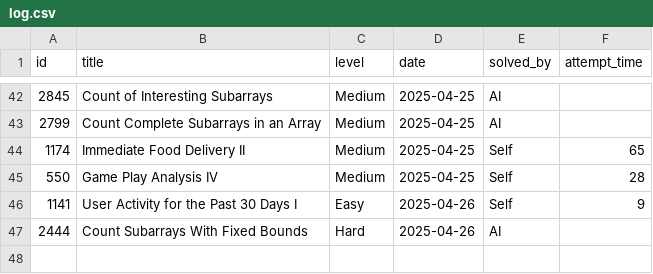
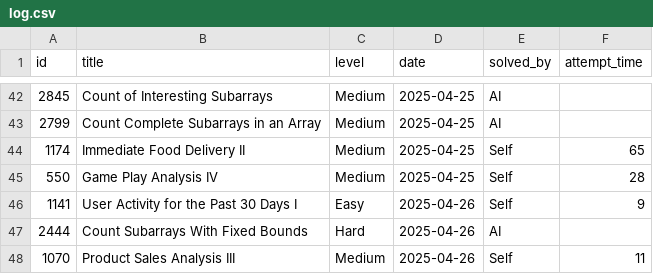
Before and after one commit to kendrickhn/leetcode, a CSV file: progress/log.csv, drawn as a sheet; only a part is shown, gaps mark what is left out.

```diff
--- a/progress/log.csv
+++ b/progress/log.csv
@@ -47 +47,2 @@ id,title,level,date,solved_by,attempt_time,
 2444,Count Subarrays With Fixed Bounds,Hard,2025-04-26,AI,
+1070,Product Sales Analysis III,Medium,2025-04-26,Self,11,
```
Also changed, not shown: 1 other file.
